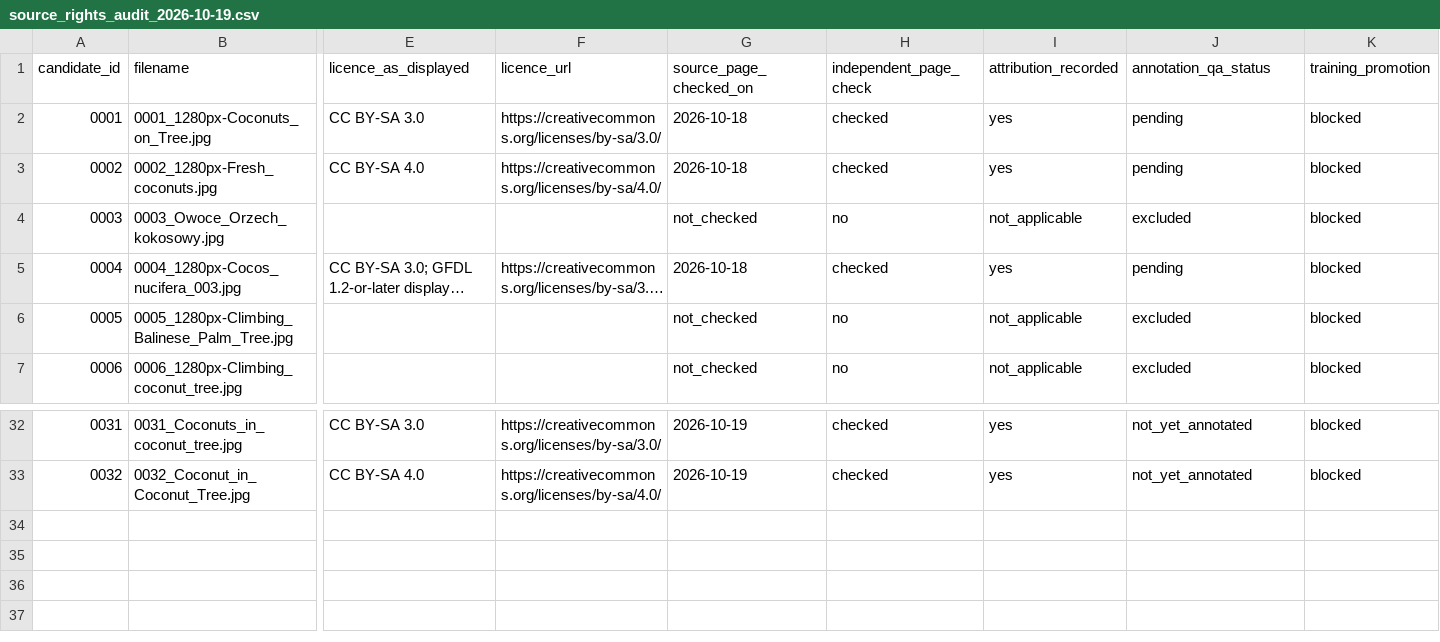
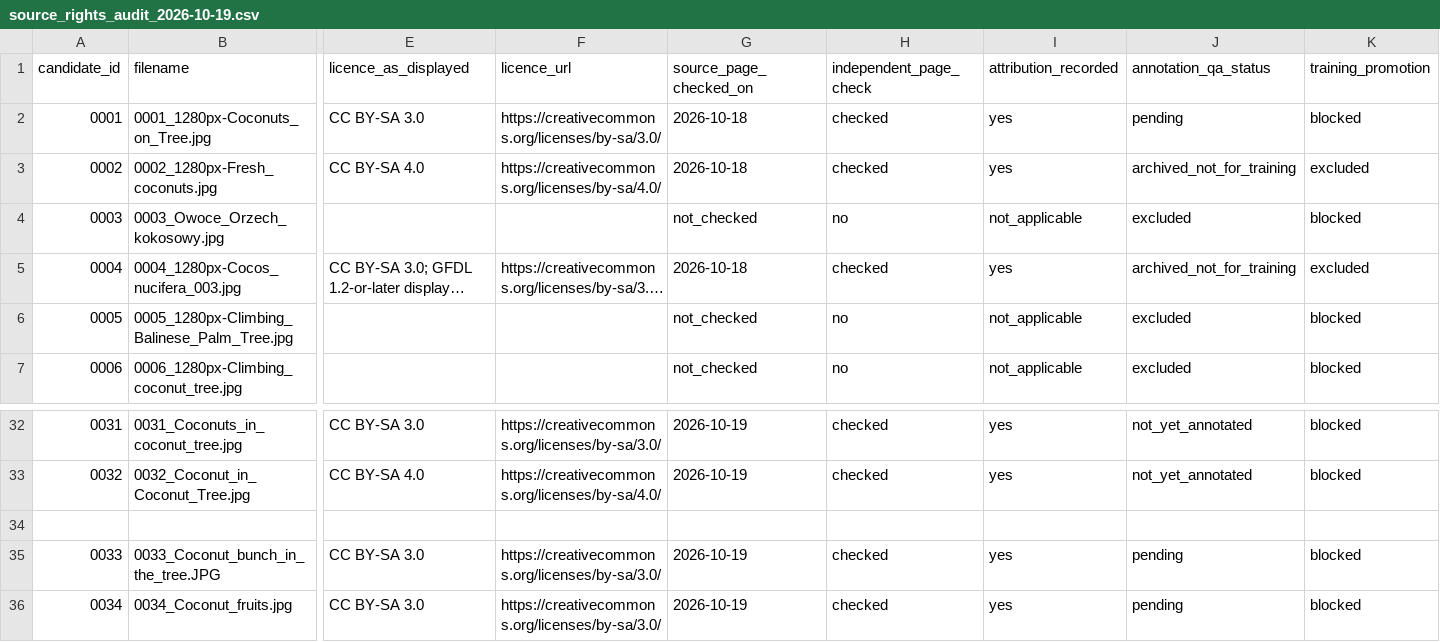
Before and after one commit to Pui89/Coconut-Harvest-AI, a CSV file: data/review_batch_2026-10-18/source_rights_audit_2026-10-19.csv, drawn as a sheet; only a part is shown, gaps mark what is left out; long unchanged cells end in …; rows hold the shown columns only; the diff names each change by its address in the sheet, - before the commit and + after, or states it on an @@ line.

Commit message:
Record source rights for replacement candidates and retire flawed labels

```diff
--- a/data/review_batch_2026-10-18/source_rights_audit_2026-10-19.csv
+++ b/data/review_batch_2026-10-18/source_rights_audit_2026-10-19.csv
-J3 (annotation_qa_status): pending
+J3 (annotation_qa_status): archived_not_for_training
-K3 (training_promotion): blocked
+K3 (training_promotion): excluded
-J5 (annotation_qa_status): pending
+J5 (annotation_qa_status): archived_not_for_training
-K5 (training_promotion): blocked
+K5 (training_promotion): excluded
+row 34: (empty)
+row 35: 0033 | 0033_Coconut_bunch_in_the_tree.JPG | CC BY-SA 3.0 | https://creativecommons.org/licenses/by-sa/3.0/ | 2026-10-19 | checked | yes | pending | blocked
+row 36: 0034 | 0034_Coconut_fruits.jpg | CC BY-SA 3.0 | https://creativecommons.org/licenses/by-sa/3.0/ | 2026-10-19 | checked | yes | pending | blocked
```
